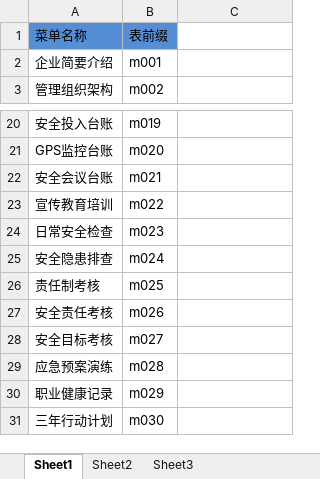
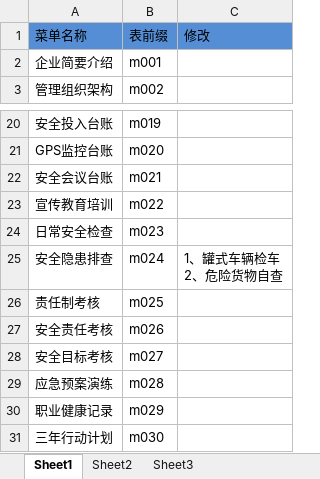
Before and after one commit to zdq0412/trafic, an Excel workbook: 文档/菜单_表名称映射.xlsx, sheet Sheet1, drawn as a sheet; only a part is shown, gaps mark what is left out; values as stored, in another font and other column widths than the file's, no borders; ↵ is a line break in a cell; the diff names each change by its address in the sheet, - before the commit and + after, or states it on an @@ line.

```diff
--- a/文档/菜单_表名称映射.xlsx (sheet Sheet1)
+++ b/文档/菜单_表名称映射.xlsx (sheet Sheet1)
-C1: (empty)
+C1: 修改
-C1 fill: none
+C1 fill: #558ED5
-C25: (empty)
+C25: 1、罐式车辆检车 ↵ 2、危险货物自查
```
Also changed, not shown: src/main/resources/static/function.xlsx, 43 other files.
